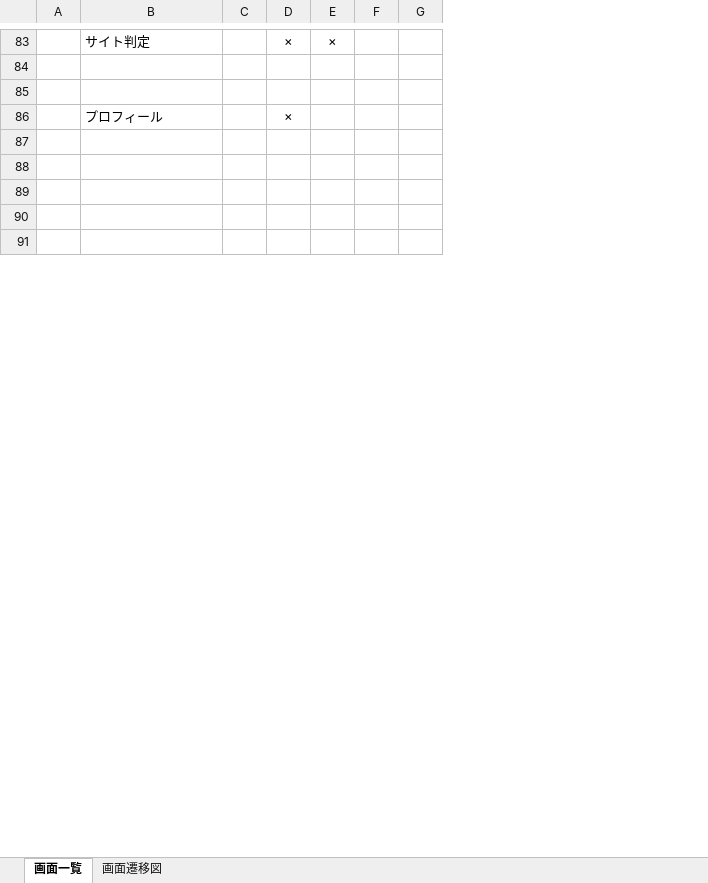
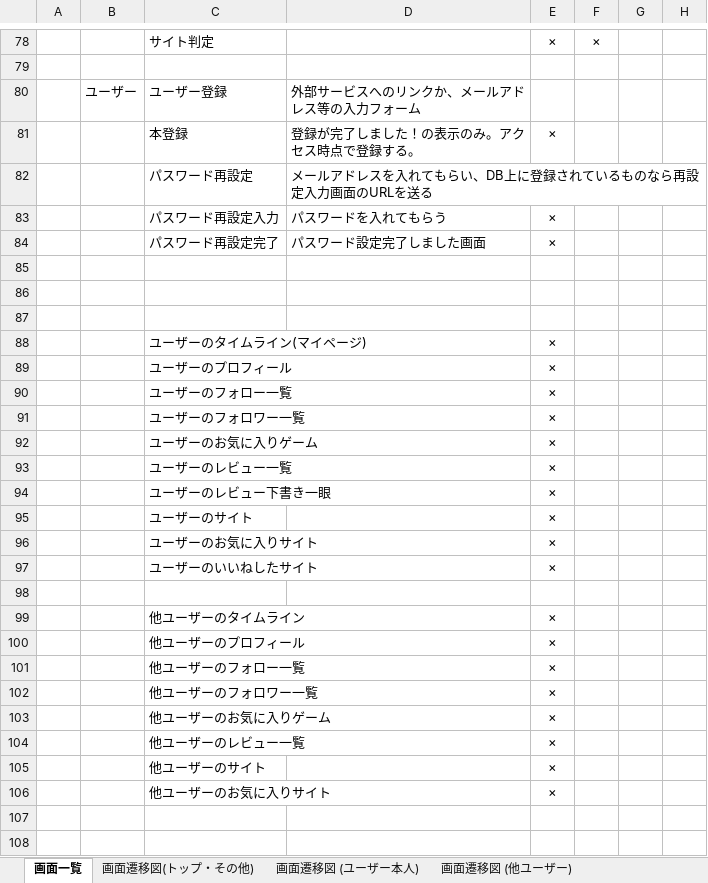
Before and after one commit to hucklefriend/hgs3, an Excel workbook: documents/画面一覧・遷移図.xlsx, sheet 画面一覧, drawn as a sheet; only a part is shown, gaps mark what is left out; values as stored, in another font and other column widths than the file's, no borders; charts and pictures not drawn; removed rows and columns are numbered as before the commit, all else as after; the diff covers the shown part only; the diff names each change by its address in the sheet, - before the commit and + after, or states it on an @@ line.

```diff
--- a/documents/画面一覧・遷移図.xlsx (sheet 画面一覧)
+++ b/documents/画面一覧・遷移図.xlsx (sheet 画面一覧)
-sheet tab: 画面遷移図
+sheet tab: 画面遷移図(トップ・その他)
+sheet tab: 画面遷移図 (ユーザー本人)
+sheet tab: 画面遷移図 (他ユーザー)
+column B, row 80: ユーザー
-column C, empty
+column D, row 80: 外部サービスへのリンクか、メールアドレス等の入力フォーム; row 83: パスワードを入れてもらう
-row 80: (empty)
+row 80:  | ユーザー | ユーザー登録 | 外部サービスへのリンクか、メールアドレス等の入力フォーム
@@ row 24 moved to row 81: 本登録 @@
@@ row 6 moved to row 82: パスワード再設定 @@
-C83: プロフィール
+C83: パスワード再設定入力
@@ row 8 moved to row 84: パスワード再設定完了 @@
+row 88:  |  | ユーザーのタイムライン(マイページ) |  | ×
+row 89:  |  | ユーザーのプロフィール |  | ×
+row 90:  |  | ユーザーのフォロー一覧 |  | ×
+row 91:  |  | ユーザーのフォロワー一覧 |  | ×
+row 92:  |  | ユーザーのお気に入りゲーム |  | ×
+row 93:  |  | ユーザーのレビュー一覧 |  | ×
+row 94:  |  | ユーザーのレビュー下書き一眼 |  | ×
+row 95:  |  | ユーザーのサイト |  | ×
+row 96:  |  | ユーザーのお気に入りサイト |  | ×
+row 97:  |  | ユーザーのいいねしたサイト |  | ×
+row 98: (empty)
+row 99:  |  | 他ユーザーのタイムライン |  | ×
+row 100:  |  | 他ユーザーのプロフィール |  | ×
+row 101:  |  | 他ユーザーのフォロー一覧 |  | ×
+row 102:  |  | 他ユーザーのフォロワー一覧 |  | ×
+row 103:  |  | 他ユーザーのお気に入りゲーム |  | ×
+row 104:  |  | 他ユーザーのレビュー一覧 |  | ×
+row 105:  |  | 他ユーザーのサイト |  | ×
+row 106:  |  | 他ユーザーのお気に入りサイト |  | ×
```
Also changed, not shown: 1 added row and 2 removed rows elsewhere in this sheet, other sheet tabs, charts or pictures, 3 other files.
